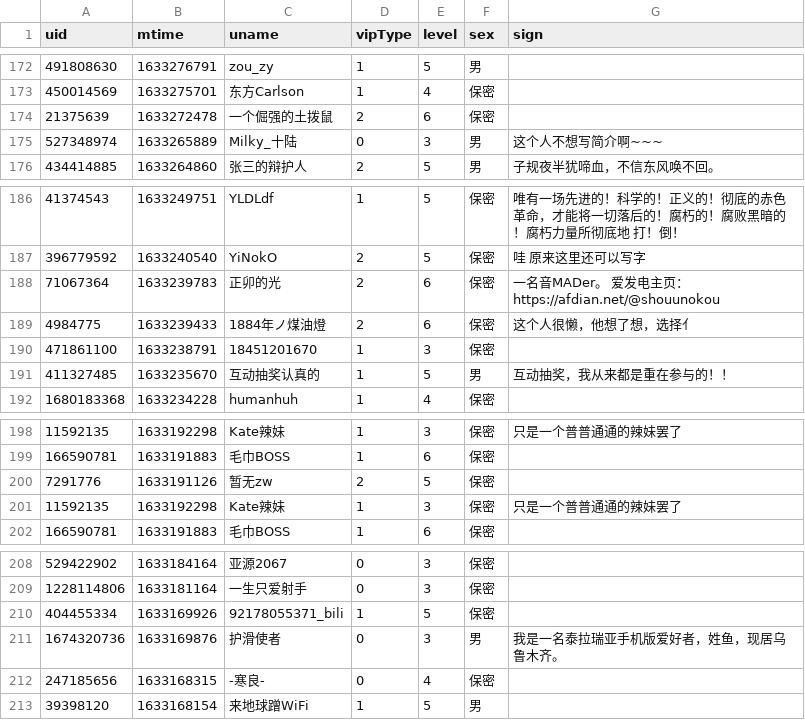
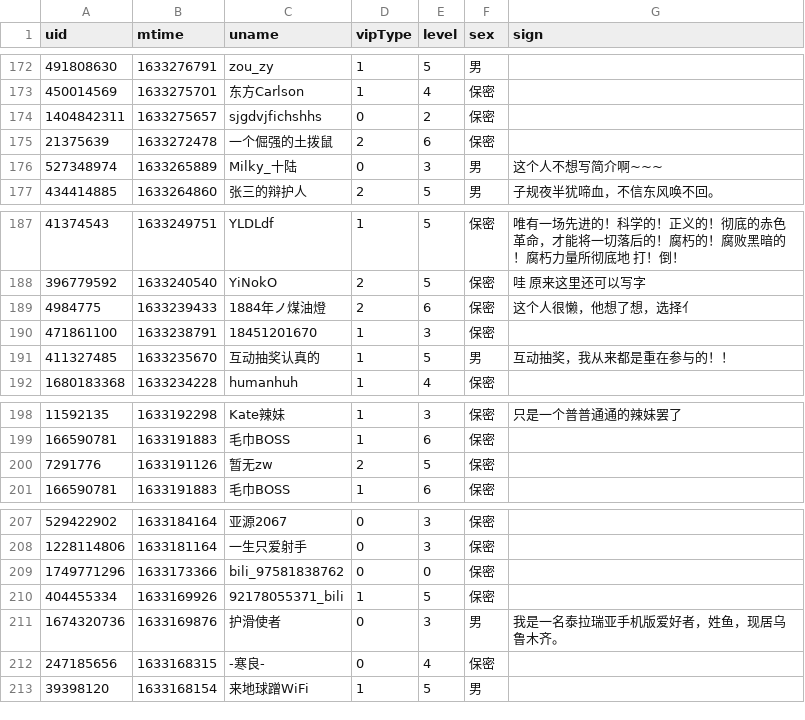
Before and after one commit to Brx86/web, a CSV file: 25773550/Ayatale.csv, drawn as a sheet; only a part is shown, gaps mark what is left out; the diff covers the shown part only.

```diff
--- a/25773550/Ayatale.csv
+++ b/25773550/Ayatale.csv
@@ -173,2 +173,3 @@ uid,mtime,uname,vipType,level,sex,sign
 450014569,1633275701,东方Carlson,1,4,保密,
+1404842311,1633275657,sjgdvjfichshhs,0,2,保密,
 21375639,1633272478,一个倔强的土拨鼠,2,6,保密,
@@ -187,3 +188,2 @@ uid,mtime,uname,vipType,level,sex,sign
 396779592,1633240540,YiNokO,2,5,保密,哇 原来这里还可以写字
-71067364,1633239783,正卯的光,2,6,保密,一名音MADer。 爱发电主页：https://afdian.net/@shouunokou
 4984775,1633239433,1884年ノ煤油燈,2,6,保密,这个人很懒，他想了想，选择亻
@@ -200,3 +200,2 @@ uid,mtime,uname,vipType,level,sex,sign
 7291776,1633191126,暂无zw,2,5,保密,
-11592135,1633192298,Kate辣妹,1,3,保密,只是一个普普通通的辣妹罢了
 166590781,1633191883,毛巾BOSS,1,6,保密,
@@ -209,2 +208,3 @@ uid,mtime,uname,vipType,level,sex,sign
 1228114806,1633181164,一生只爱射手,0,3,保密,
+1749771296,1633173366,bili_97581838762,0,0,保密,
 404455334,1633169926,92178055371_bili,1,5,保密,
```
Also changed, not shown: 7 added rows and 7 removed rows elsewhere in this file, 172809260/晨露ZLQ.csv, 439916362/朝色泛起之际_.csv, 3 other files.
